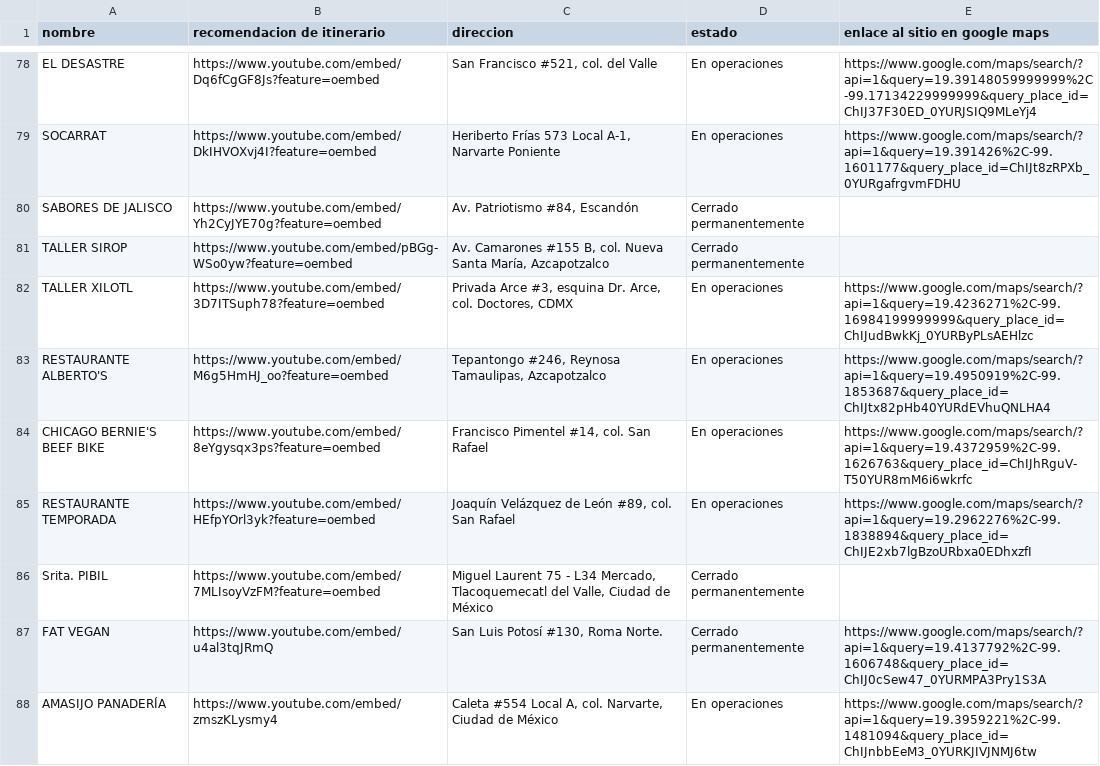
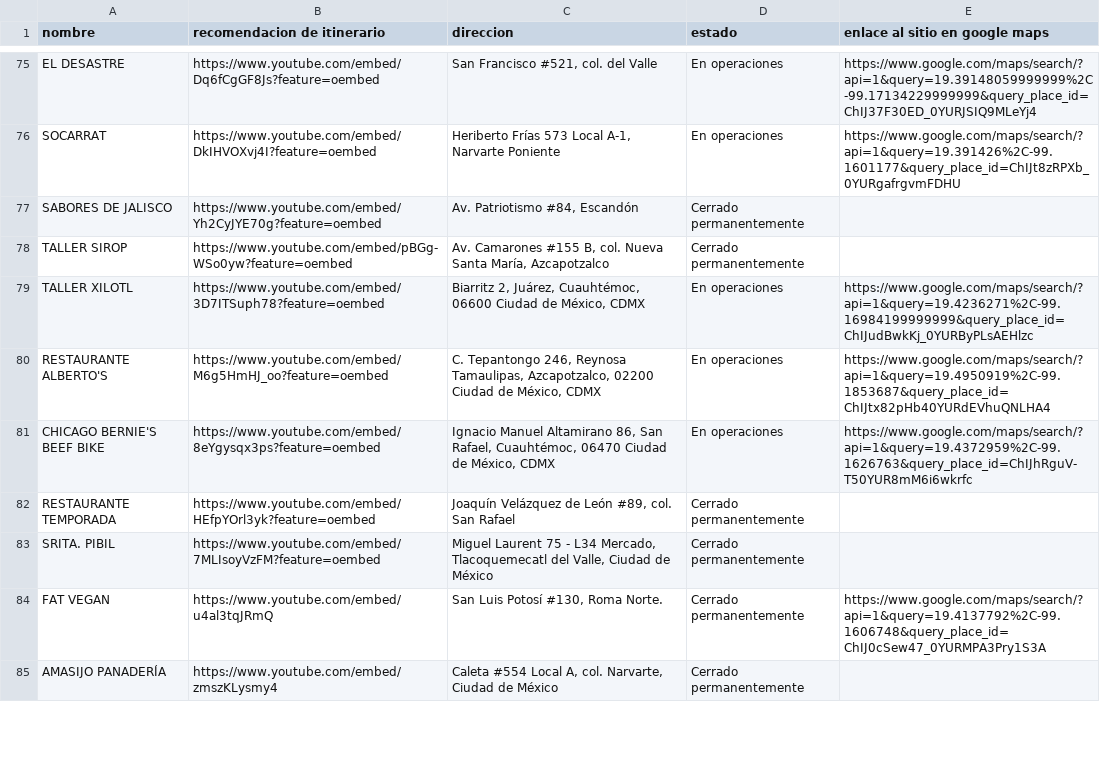
Before and after one commit to silurio/itinerario, a CSV file: assets/restaurantes.csv, drawn as a sheet; only a part is shown, gaps mark what is left out; the diff covers the shown part only.

Commit message:
fix(restaurantes.json/csv): Se corrige la info de todos los restaurantes cn direcciones que no coincidían

```diff
--- a/assets/restaurantes.csv
+++ b/assets/restaurantes.csv
@@ -81,8 +78,8 @@ SABORES DE JALISCO,https://www.youtube.com/embed/Yh2CyJYE70g?feature=oembed,"Av.
 TALLER SIROP,https://www.youtube.com/embed/pBGg-WSo0yw?feature=oembed,"Av. Camarones #155 B, col. Nueva Santa María, Azcapotzalco",Cerrado permanentemente,
-TALLER XILOTL,https://www.youtube.com/embed/3D7ITSuph78?feature=oembed,"Privada Arce #3, esquina Dr. Arce, col. Doctores, CDMX",En operaciones,https://www.google.com/maps/search/?api=1&query=19.4236271%2C-99.16984199999999&query_place_id=ChIJudBwkKj_0YURByPLsAEHlzc
-RESTAURANTE ALBERTO'S,https://www.youtube.com/embed/M6g5HmHJ_oo?feature=oembed,"Tepantongo #246, Reynosa Tamaulipas, Azcapotzalco",En operaciones,https://www.google.com/maps/search/?api=1&query=19.4950919%2C-99.1853687&query_place_id=ChIJtx82pHb40YURdEVhuQNLHA4
-CHICAGO BERNIE'S BEEF BIKE,https://www.youtube.com/embed/8eYgysqx3ps?feature=oembed,"Francisco Pimentel #14, col. San Rafael",En operaciones,https://www.google.com/maps/search/?api=1&query=19.4372959%2C-99.1626763&query_place_id=ChIJhRguV-T50YUR8mM6i6wkrfc
-RESTAURANTE TEMPORADA,https://www.youtube.com/embed/HEfpYOrl3yk?feature=oembed,"Joaquín Velázquez de León #89, col. San Rafael",En operaciones,https://www.google.com/maps/search/?api=1&query=19.2962276%2C-99.1838894&query_place_id=ChIJE2xb7lgBzoURbxa0EDhxzfI
-Srita. PIBIL,https://www.youtube.com/embed/7MLIsoyVzFM?feature=oembed,"Miguel Laurent 75 - L34 Mercado, Tlacoquemecatl del Valle, Ciudad de México",Cerrado permanentemente,
+TALLER XILOTL,https://www.youtube.com/embed/3D7ITSuph78?feature=oembed,"Biarritz 2, Juárez, Cuauhtémoc, 06600 Ciudad de México, CDMX",En operaciones,https://www.google.com/maps/search/?api=1&query=19.4236271%2C-99.16984199999999&query_place_id=ChIJudBwkKj_0YURByPLsAEHlzc
+RESTAURANTE ALBERTO'S,https://www.youtube.com/embed/M6g5HmHJ_oo?feature=oembed,"C. Tepantongo 246, Reynosa Tamaulipas, Azcapotzalco, 02200 Ciudad de México, CDMX",En operaciones,https://www.google.com/maps/search/?api=1&query=19.4950919%2C-99.1853687&query_place_id=ChIJtx82pHb40YURdEVhuQNLHA4
+CHICAGO BERNIE'S BEEF BIKE,https://www.youtube.com/embed/8eYgysqx3ps?feature=oembed,"Ignacio Manuel Altamirano 86, San Rafael, Cuauhtémoc, 06470 Ciudad de México, CDMX",En operaciones,https://www.google.com/maps/search/?api=1&query=19.4372959%2C-99.1626763&query_place_id=ChIJhRguV-T50YUR8mM6i6wkrfc
+RESTAURANTE TEMPORADA,https://www.youtube.com/embed/HEfpYOrl3yk?feature=oembed,"Joaquín Velázquez de León #89, col. San Rafael",Cerrado permanentemente,
+SRITA. PIBIL,https://www.youtube.com/embed/7MLIsoyVzFM?feature=oembed,"Miguel Laurent 75 - L34 Mercado, Tlacoquemecatl del Valle, Ciudad de México",Cerrado permanentemente,
 FAT VEGAN,https://www.youtube.com/embed/u4al3tqJRmQ,"San Luis Potosí #130, Roma Norte.",Cerrado permanentemente,https://www.google.com/maps/search/?api=1&query=19.4137792%2C-99.1606748&query_place_id=ChIJ0cSew47_0YURMPA3Pry1S3A
-AMASIJO PANADERÍA,https://www.youtube.com/embed/zmszKLysmy4,"Caleta #554 Local A, col. Narvarte, Ciudad de México",En operaciones,https://www.google.com/maps/search/?api=1&query=19.3959221%2C-99.1481094&query_place_id=ChIJnbbEeM3_0YURKJIVJNMJ6tw
+AMASIJO PANADERÍA,https://www.youtube.com/embed/zmszKLysmy4,"Caleta #554 Local A, col. Narvarte, Ciudad de México",Cerrado permanentemente,
```
Also changed, not shown: 2 added rows, 5 removed rows, 1 moved row and 91 edited cells elsewhere in this file, 1 other file.
